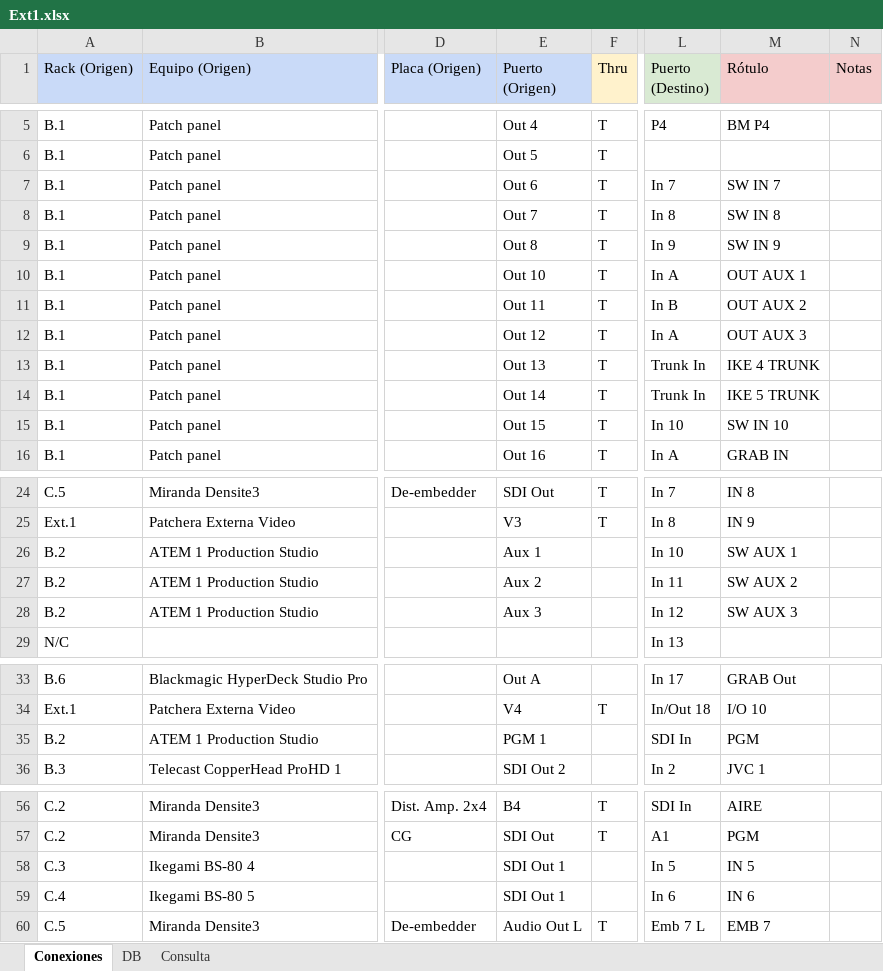
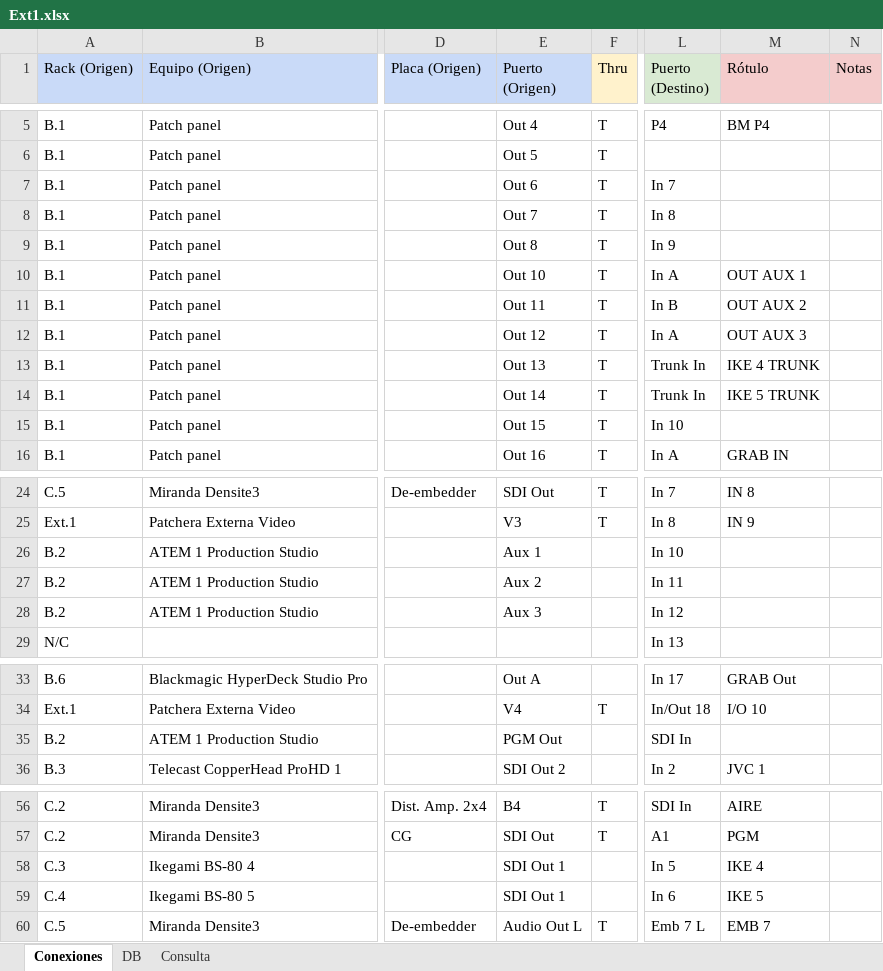
Before and after one commit to mmuccillo55/A7K9X2QF, an Excel workbook: Ext1.xlsx, sheet Conexiones, drawn as a sheet; only a part is shown, gaps mark what is left out; values as stored, in another font and other column widths than the file's, no borders; charts and pictures and conditional formats not drawn; the diff covers the shown part only; the diff names each change by its address in the sheet, - before the commit and + after, or states it on an @@ line.

Commit message:
Add files via upload

```diff
--- a/Ext1.xlsx (sheet Conexiones)
+++ b/Ext1.xlsx (sheet Conexiones)
-M7 (Rótulo): SW IN 7
+M7 (Rótulo): (empty)
-M8 (Rótulo): SW IN 8
+M8 (Rótulo): (empty)
-M9 (Rótulo): SW IN 9
+M9 (Rótulo): (empty)
-M15 (Rótulo): SW IN 10
+M15 (Rótulo): (empty)
-M26 (Rótulo): SW AUX 1
+M26 (Rótulo): (empty)
-M27 (Rótulo): SW AUX 2
+M27 (Rótulo): (empty)
-M28 (Rótulo): SW AUX 3
+M28 (Rótulo): (empty)
-E35 (Puerto (Origen)): PGM 1
+E35 (Puerto (Origen)): PGM Out
-M35 (Rótulo): PGM
+M35 (Rótulo): (empty)
-M58 (Rótulo): IN 5
+M58 (Rótulo): IKE 4
-M59 (Rótulo): IN 6
+M59 (Rótulo): IKE 5
```
Also changed, not shown: 1 edited cell elsewhere in this sheet, sheet Consulta.
